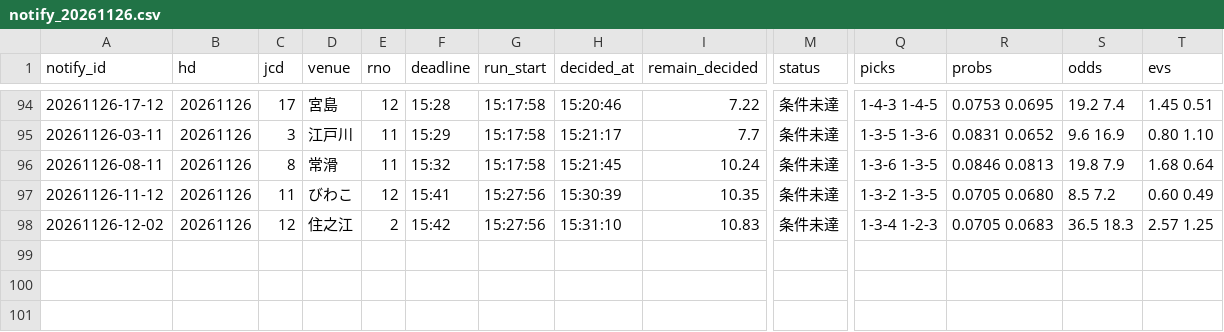
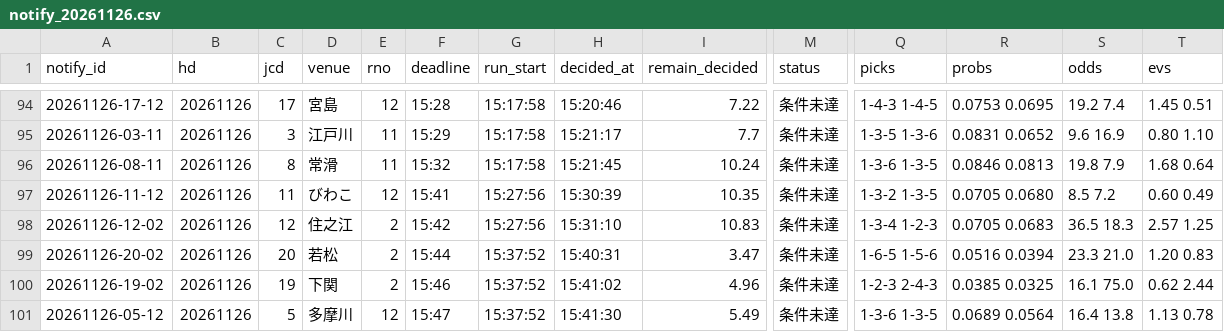
Before and after one commit to pocha2525/boatrace-ai, a CSV file: logs/notify_20261126.csv, drawn as a sheet; only a part is shown, gaps mark what is left out; rows hold the shown columns only; the diff names each change by its address in the sheet, - before the commit and + after, or states it on an @@ line.

```diff
--- a/logs/notify_20261126.csv
+++ b/logs/notify_20261126.csv
+row 99: 20261126-20-02 | 20261126 | 20 | 若松 | 2 | 15:44 | 15:37:52 | 15:40:31 | 3.47 | 条件未達 | 1-6-5 1-5-6 | 0.0516 0.0394 | 23.3 21.0 | 1.20 0.83
+row 100: 20261126-19-02 | 20261126 | 19 | 下関 | 2 | 15:46 | 15:37:52 | 15:41:02 | 4.96 | 条件未達 | 1-2-3 2-4-3 | 0.0385 0.0325 | 16.1 75.0 | 0.62 2.44
+row 101: 20261126-05-12 | 20261126 | 5 | 多摩川 | 12 | 15:47 | 15:37:52 | 15:41:30 | 5.49 | 条件未達 | 1-3-6 1-3-5 | 0.0689 0.0564 | 16.4 13.8 | 1.13 0.78
```
Also changed, not shown: logs/20261126.csv, logs/results_20261126.csv.
